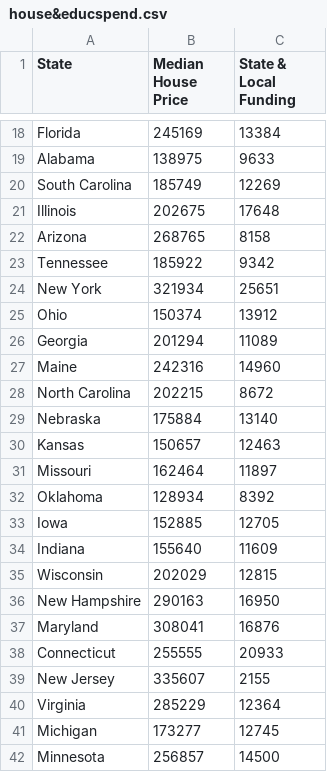
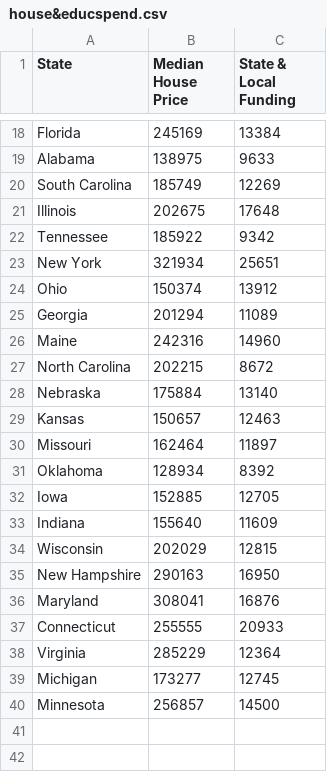
Before and after one commit to ChristinaPhm/ChristinaPhm.github.io, a CSV file: data/house&educspend.csv, drawn as a sheet; only a part is shown, gaps mark what is left out.

Commit message:
Update house&educspend.csv

```diff
--- a/data/house&educspend.csv
+++ b/data/house&educspend.csv
@@ -21,3 +21,2 @@ South Carolina,185749,12269
 Illinois,202675,17648
-Arizona,268765,8158
 Tennessee,185922,9342
@@ -38,3 +37,2 @@ Maryland,308041,16876
 Connecticut,255555,20933
-New Jersey,335607,2155
 Virginia,285229,12364
```
